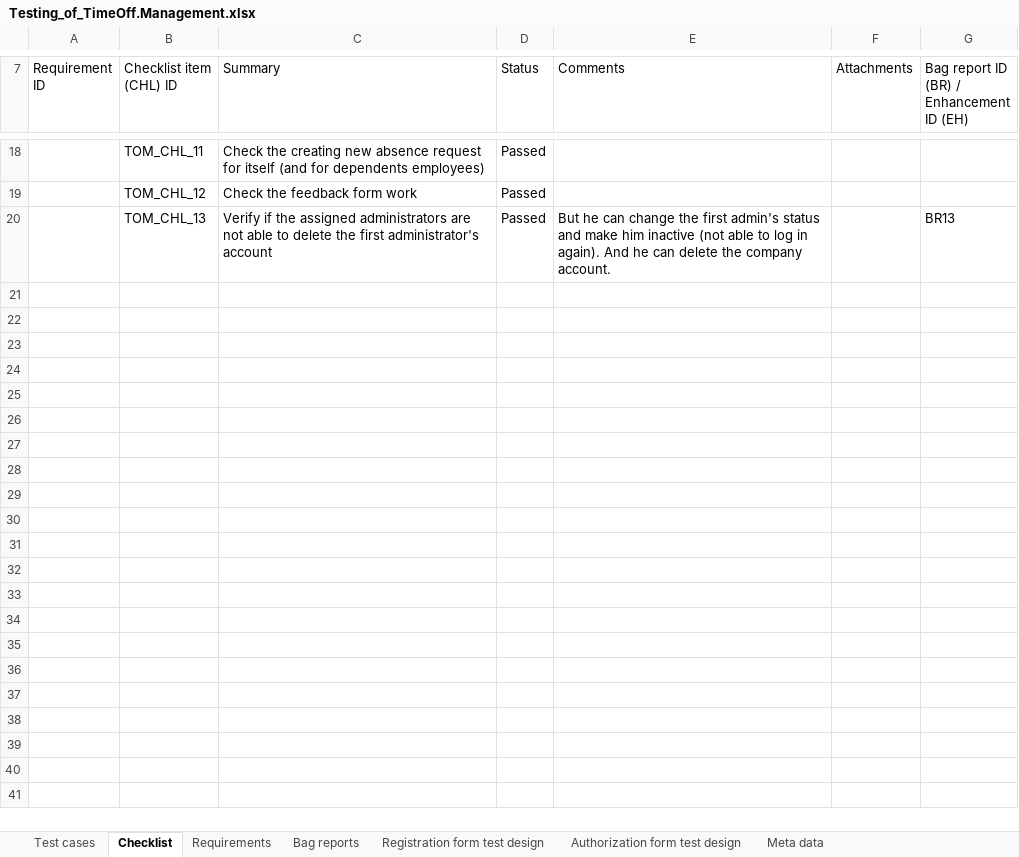
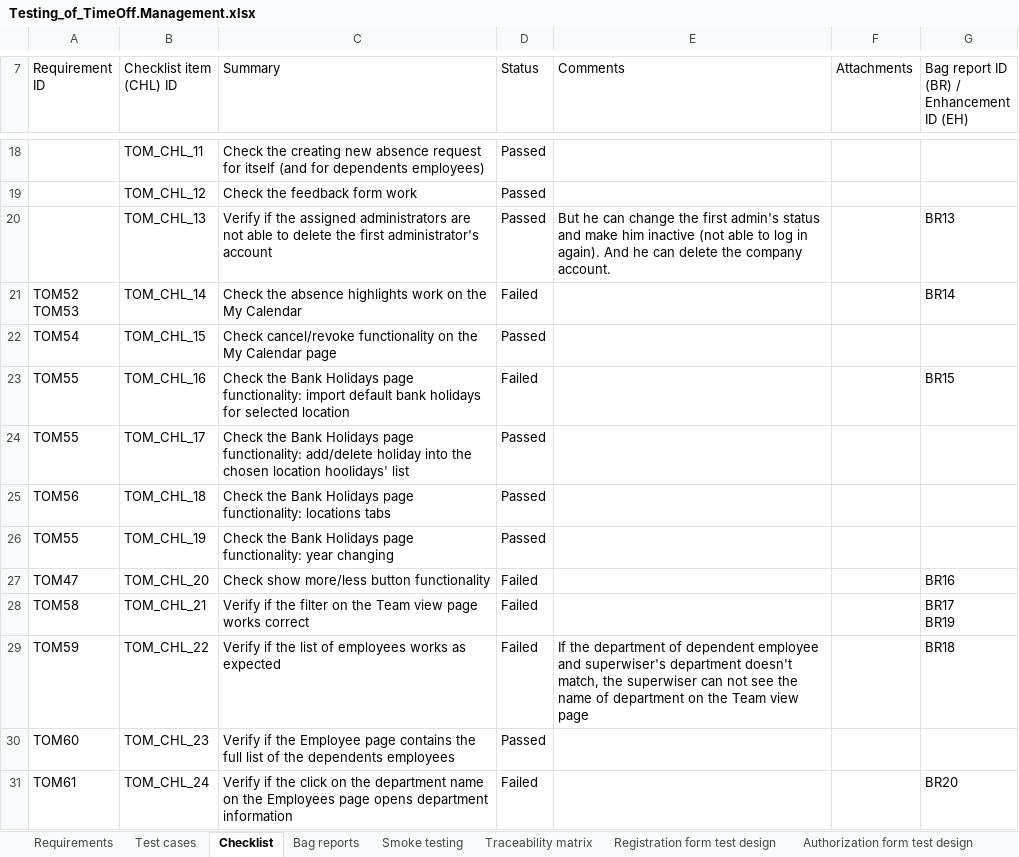
Before and after one commit to Foam-born/timeoff-management-application__testing, an Excel workbook: Testing_of_TimeOff.Management.xlsx, sheet Checklist, drawn as a sheet; only a part is shown, gaps mark what is left out; values as stored, in another font and other column widths than the file's, no cell formats; conditional formats not drawn; ↵ is a line break in a cell; the diff covers the shown part only; the diff names each change by its address in the sheet, - before the commit and + after, or states it on an @@ line.

Commit message:
The testing is done

```diff
--- a/Testing_of_TimeOff.Management.xlsx (sheet Checklist)
+++ b/Testing_of_TimeOff.Management.xlsx (sheet Checklist)
+sheet tab: Smoke testing
+sheet tab: Traceability matrix
@@ sheet tab order changed: Requirements | Test cases | Checklist | Bag reports | Smoke testing | Traceability matrix | Registration form test design | Authorization form test design @@
+row 21: TOM52 ↵ TOM53 | TOM_CHL_14 | Check the absence highlights work on the My Calendar | Failed |  |  | BR14
+row 22: TOM54 | TOM_CHL_15 | Check cancel/revoke functionality on the My Calendar page | Passed
+row 23: TOM55 | TOM_CHL_16 | Check the Bank Holidays page functionality: import default bank holidays for selected location | Failed |  |  | BR15
+row 24: TOM55 | TOM_CHL_17 | Check the Bank Holidays page functionality: add/delete holiday into the chosen location hoolidays' list | Passed
+row 25: TOM56 | TOM_CHL_18 | Check the Bank Holidays page functionality: locations tabs | Passed
+row 26: TOM55 | TOM_CHL_19 | Check the Bank Holidays page functionality: year changing | Passed
+row 27: TOM47 | TOM_CHL_20 | Check show more/less button functionality | Failed |  |  | BR16
+row 28: TOM58 | TOM_CHL_21 | Verify if the filter on the Team view page works correct | Failed |  |  | BR17 ↵ BR19
+row 29: TOM59 | TOM_CHL_22 | Verify if the list of employees works as expected | Failed | If the department of dependent employee and superwiser's department doesn't match, the superwiser can not see the name of department on the Team view page |  | BR18
+row 30: TOM60 | TOM_CHL_23 | Verify if the Employee page contains the full list of the dependents employees | Passed
+row 31: TOM61 | TOM_CHL_24 | Verify if the click on the department name on the Employees page opens department information | Failed |  |  | BR20
```
Also changed, not shown: 10 added rows elsewhere in this sheet, sheet Test cases, sheet Bag reports, sheet Requirements, sheet Registration form test design, cell formats, 2 other files.
